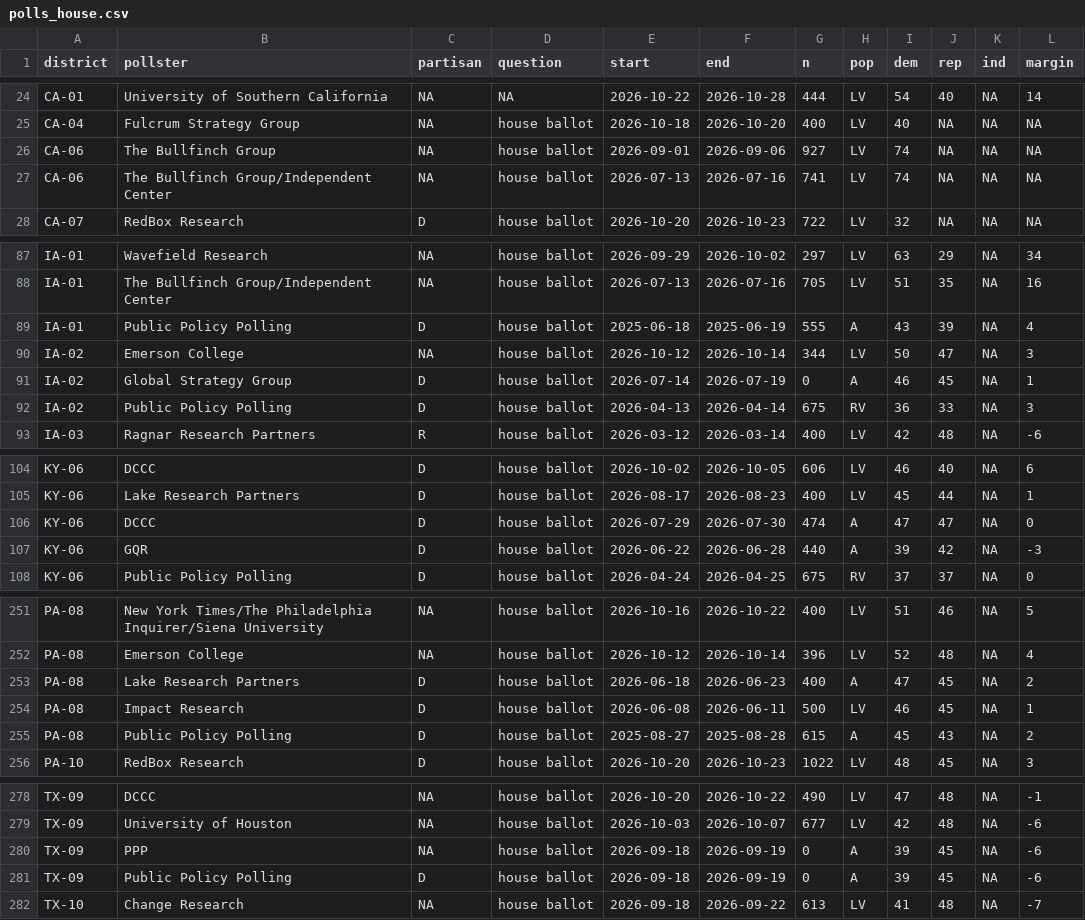
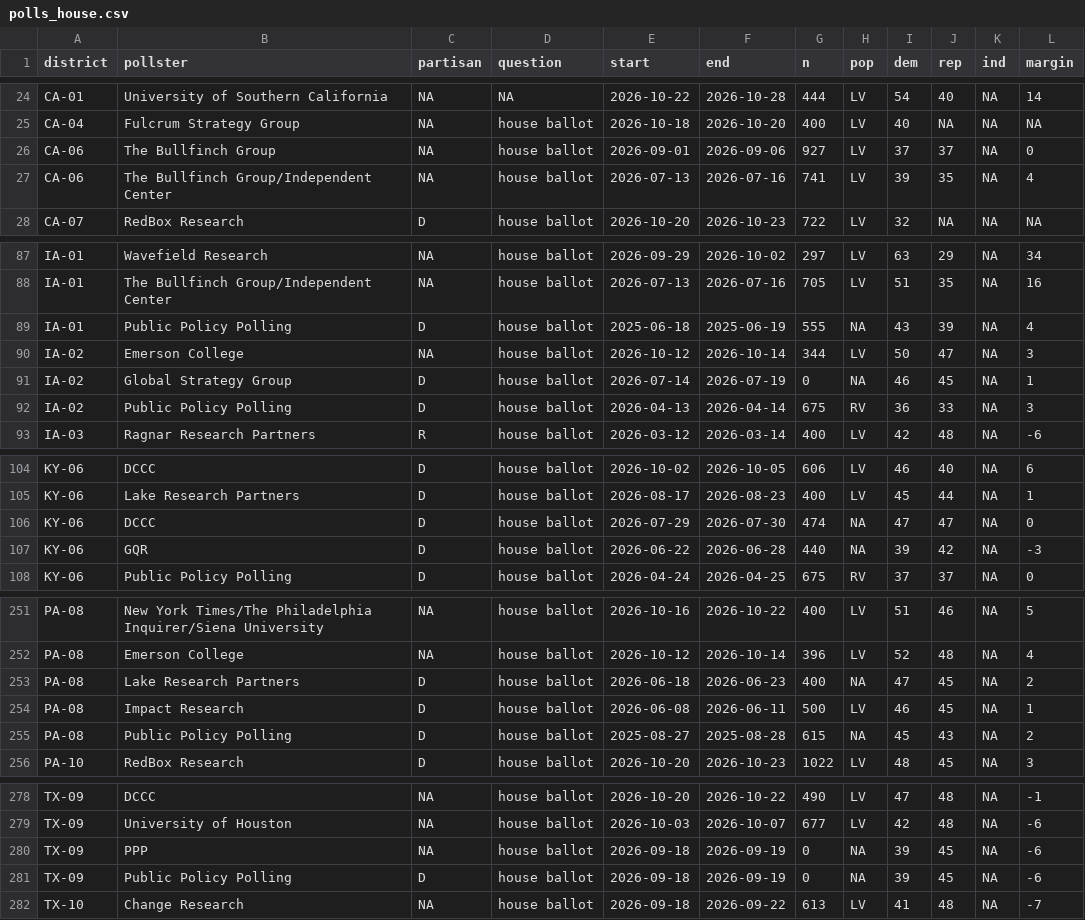
Before and after one commit to JuanMiguel01/pronostico-intermedias-2026, a CSV file: data/frozen/polls_house.csv, drawn as a sheet; only a part is shown, gaps mark what is left out; the diff covers the shown part only.

```diff
--- a/data/frozen/polls_house.csv
+++ b/data/frozen/polls_house.csv
@@ -25,4 +25,4 @@ CA-01,University of Southern California,NA,NA,2026-10-22,2026-10-28,444,LV,54,40
 CA-04,Fulcrum Strategy Group,NA,house ballot,2026-10-18,2026-10-20,400,LV,40,NA,NA,NA
-CA-06,The Bullfinch Group,NA,house ballot,2026-09-01,2026-09-06,927,LV,74,NA,NA,NA
-CA-06,The Bullfinch Group/Independent Center,NA,house ballot,2026-07-13,2026-07-16,741,LV,74,NA,NA,NA
+CA-06,The Bullfinch Group,NA,house ballot,2026-09-01,2026-09-06,927,LV,37,37,NA,0
+CA-06,The Bullfinch Group/Independent Center,NA,house ballot,2026-07-13,2026-07-16,741,LV,39,35,NA,4
 CA-07,RedBox Research,D,house ballot,2026-10-20,2026-10-23,722,LV,32,NA,NA,NA
@@ -88,5 +88,5 @@ IA-01,Wavefield Research,NA,house ballot,2026-09-29,2026-10-02,297,LV,63,29,NA,3
 IA-01,The Bullfinch Group/Independent Center,NA,house ballot,2026-07-13,2026-07-16,705,LV,51,35,NA,16
-IA-01,Public Policy Polling,D,house ballot,2025-06-18,2025-06-19,555,A,43,39,NA,4
+IA-01,Public Policy Polling,D,house ballot,2025-06-18,2025-06-19,555,NA,43,39,NA,4
 IA-02,Emerson College,NA,house ballot,2026-10-12,2026-10-14,344,LV,50,47,NA,3
-IA-02,Global Strategy Group,D,house ballot,2026-07-14,2026-07-19,0,A,46,45,NA,1
+IA-02,Global Strategy Group,D,house ballot,2026-07-14,2026-07-19,0,NA,46,45,NA,1
 IA-02,Public Policy Polling,D,house ballot,2026-04-13,2026-04-14,675,RV,36,33,NA,3
@@ -105,4 +105,4 @@ KY-06,DCCC,D,house ballot,2026-10-02,2026-10-05,606,LV,46,40,NA,6
 KY-06,Lake Research Partners,D,house ballot,2026-08-17,2026-08-23,400,LV,45,44,NA,1
-KY-06,DCCC,D,house ballot,2026-07-29,2026-07-30,474,A,47,47,NA,0
-KY-06,GQR,D,house ballot,2026-06-22,2026-06-28,440,A,39,42,NA,-3
+KY-06,DCCC,D,house ballot,2026-07-29,2026-07-30,474,NA,47,47,NA,0
+KY-06,GQR,D,house ballot,2026-06-22,2026-06-28,440,NA,39,42,NA,-3
 KY-06,Public Policy Polling,D,house ballot,2026-04-24,2026-04-25,675,RV,37,37,NA,0
@@ -252,5 +252,5 @@ PA-08,New York Times/The Philadelphia Inquirer/Siena University,NA,house ballot,
 PA-08,Emerson College,NA,house ballot,2026-10-12,2026-10-14,396,LV,52,48,NA,4
-PA-08,Lake Research Partners,D,house ballot,2026-06-18,2026-06-23,400,A,47,45,NA,2
+PA-08,Lake Research Partners,D,house ballot,2026-06-18,2026-06-23,400,NA,47,45,NA,2
 PA-08,Impact Research,D,house ballot,2026-06-08,2026-06-11,500,LV,46,45,NA,1
-PA-08,Public Policy Polling,D,house ballot,2025-08-27,2025-08-28,615,A,45,43,NA,2
+PA-08,Public Policy Polling,D,house ballot,2025-08-27,2025-08-28,615,NA,45,43,NA,2
 PA-10,RedBox Research,D,house ballot,2026-10-20,2026-10-23,1022,LV,48,45,NA,3
@@ -279,4 +279,4 @@ TX-09,DCCC,NA,house ballot,2026-10-20,2026-10-22,490,LV,47,48,NA,-1
 TX-09,University of Houston,NA,house ballot,2026-10-03,2026-10-07,677,LV,42,48,NA,-6
-TX-09,PPP,NA,house ballot,2026-09-18,2026-09-19,0,A,39,45,NA,-6
-TX-09,Public Policy Polling,D,house ballot,2026-09-18,2026-09-19,0,A,39,45,NA,-6
+TX-09,PPP,NA,house ballot,2026-09-18,2026-09-19,0,NA,39,45,NA,-6
+TX-09,Public Policy Polling,D,house ballot,2026-09-18,2026-09-19,0,NA,39,45,NA,-6
 TX-10,Change Research,NA,house ballot,2026-09-18,2026-09-22,613,LV,41,48,NA,-7
```
Also changed, not shown: 8 edited cells elsewhere in this file, data/frozen/districts.csv, data/frozen/polls_generic.csv, 26 other files.
